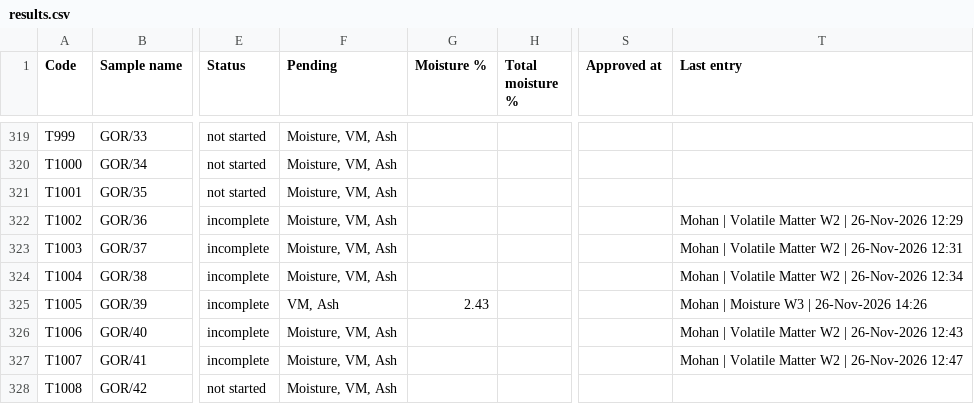
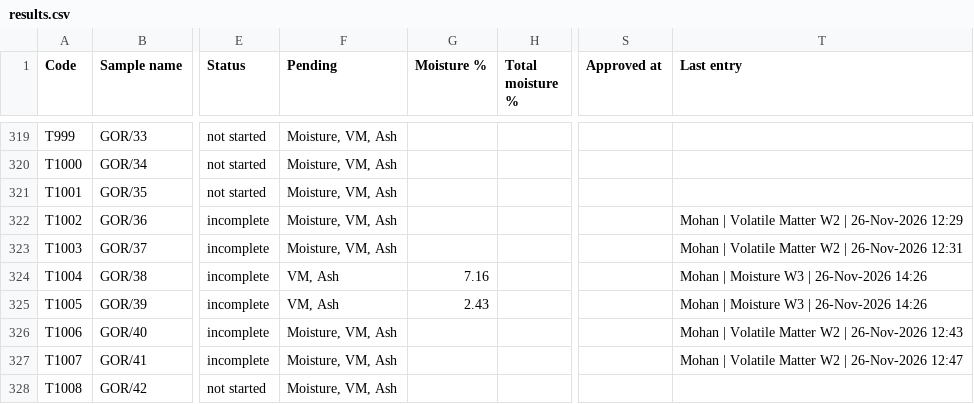
Before and after one commit to Climitra/weighing_data_QR, a CSV file: results.csv, drawn as a sheet; only a part is shown, gaps mark what is left out; the diff names each change by its address in the sheet, - before the commit and + after, or states it on an @@ line.

```diff
--- a/results.csv
+++ b/results.csv
-F324 (Pending): Moisture, VM, Ash
+F324 (Pending): VM, Ash
-G324 (Moisture %): (empty)
+G324 (Moisture %): 7.16
-T324 (Last entry): Mohan | Volatile Matter W2 | 26-Nov-2026 12:34
+T324 (Last entry): Mohan | Moisture W3 | 26-Nov-2026 14:26
```
Also changed, not shown: 1 other file.
